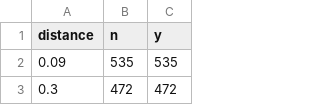
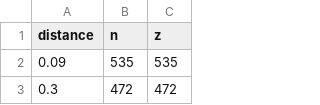
Before and after one commit to fri-datascience/course_bs, a CSV file: Session_05_Describe_the_process/data/golf.csv, drawn as a sheet; only a part is shown.

```diff
--- a/Session_05_Describe_the_process/data/golf.csv
+++ b/Session_05_Describe_the_process/data/golf.csv
@@ -1,2 +1,2 @@
-distance	n	y
+distance	n	z
 0.09	535	535
```
Also changed, not shown: 20 other files.
